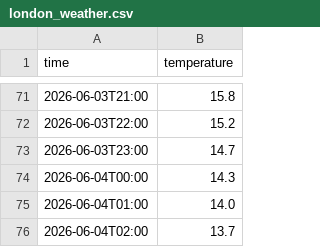
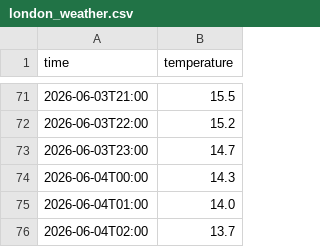
Before and after one commit to adamkrbl/Weather-Data-Analytics---WDA, a CSV file: backend/data/london_weather.csv, drawn as a sheet; only a part is shown, gaps mark what is left out; the diff covers the shown part only.

```diff
--- a/backend/data/london_weather.csv
+++ b/backend/data/london_weather.csv
@@ -71,2 +71,2 @@ time,temperature
-2026-06-03T21:00,15.8
+2026-06-03T21:00,15.5
 2026-06-03T22:00,15.2
```
Also changed, not shown: 46 edited cells elsewhere in this file, 17 other files.
